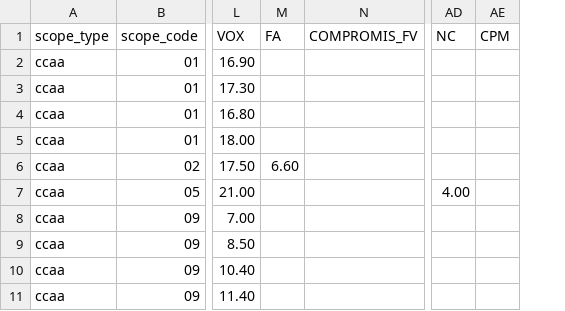
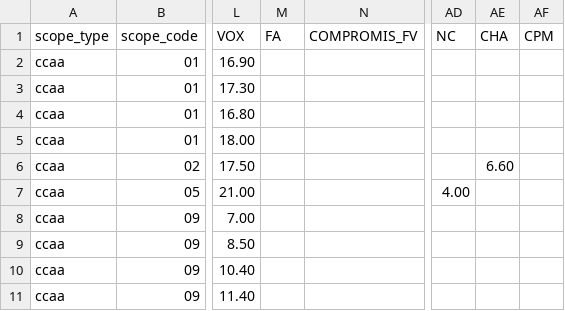
Before and after one commit to rmedranollamas/elecciones, a CSV file: data/polls/regional_2026.csv, drawn as a sheet; only a part is shown, gaps mark what is left out; the diff names each change by its address in the sheet, - before the commit and + after, or states it on an @@ line.

```diff
--- a/data/polls/regional_2026.csv
+++ b/data/polls/regional_2026.csv
+column AE (CHA), row 6: 6.60
-M6 (FA): 6.60
+M6 (FA): (empty)
```
Also changed, not shown: data/outputs/pollster_ratings.csv, data/polls/cis_3584_provincial.csv, 23 other files.
